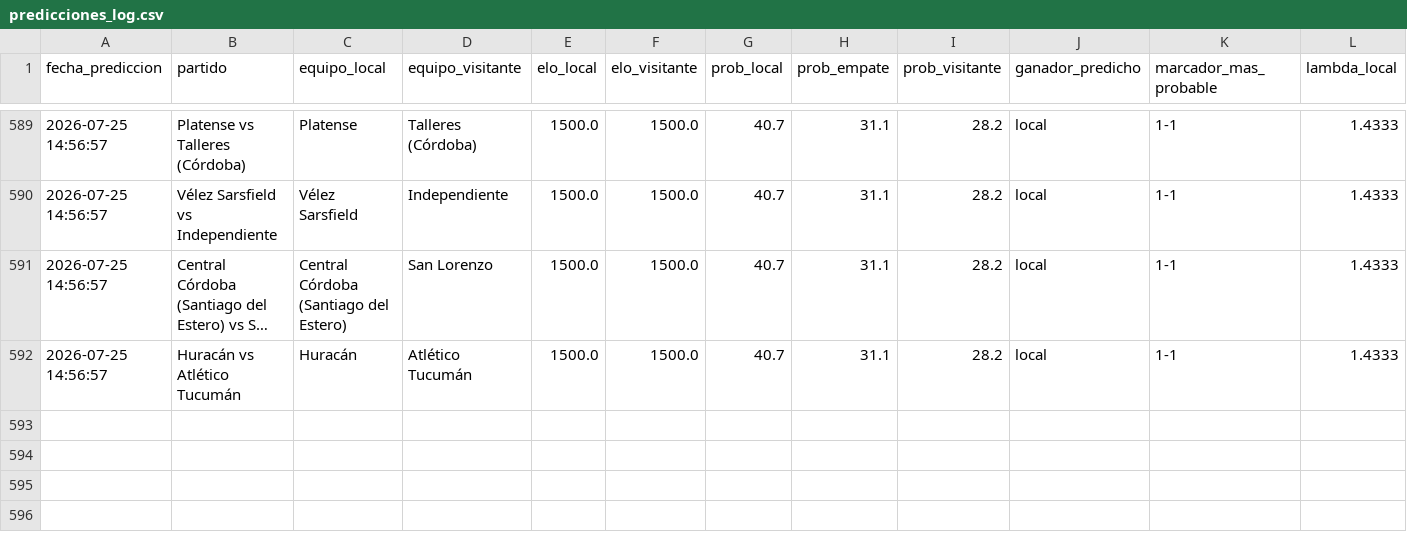
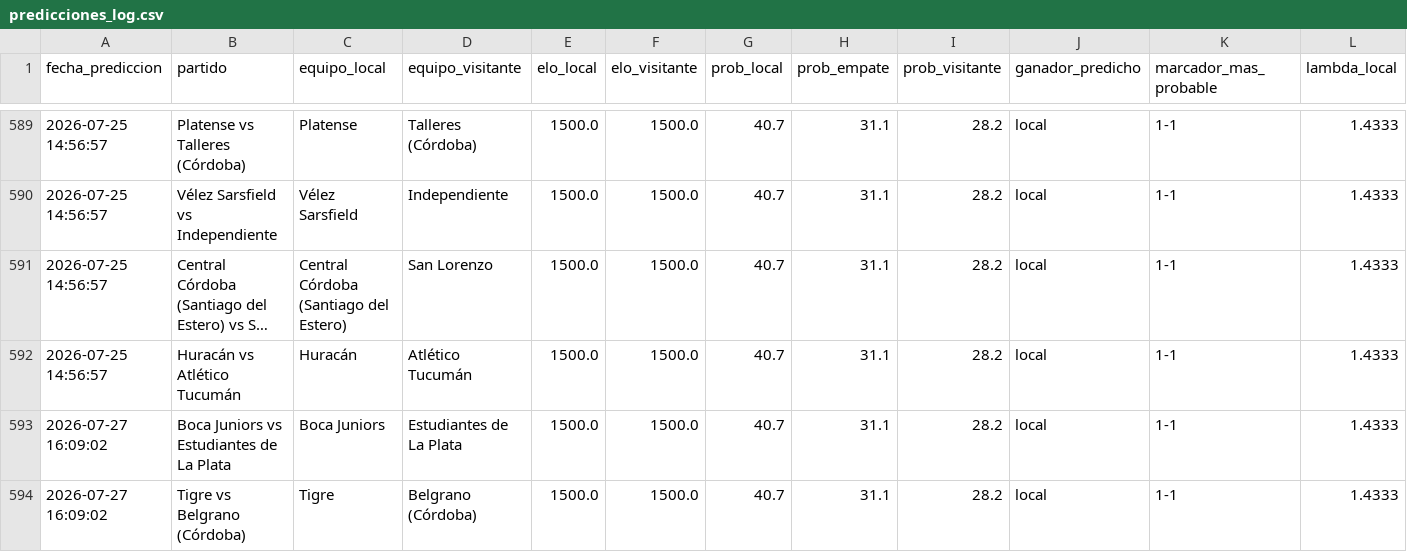
Before and after one commit to MauCarVaz1995/LigaMX, a CSV file: data/processed/predicciones_log.csv, drawn as a sheet; only a part is shown, gaps mark what is left out; long unchanged cells end in …; rows hold the shown columns only; the diff names each change by its address in the sheet, - before the commit and + after, or states it on an @@ line.

```diff
--- a/data/processed/predicciones_log.csv
+++ b/data/processed/predicciones_log.csv
+row 593: 2026-07-27 16:09:02 | Boca Juniors vs Estudiantes de La Plata | Boca Juniors | Estudiantes de La Plata | 1500.0 | 1500.0 | 40.7 | 31.1 | 28.2 | local | 1-1 | 1.4333
+row 594: 2026-07-27 16:09:02 | Tigre vs Belgrano (Córdoba) | Tigre | Belgrano (Córdoba) | 1500.0 | 1500.0 | 40.7 | 31.1 | 28.2 | local | 1-1 | 1.4333
```
Also changed, not shown: 11 other files.
